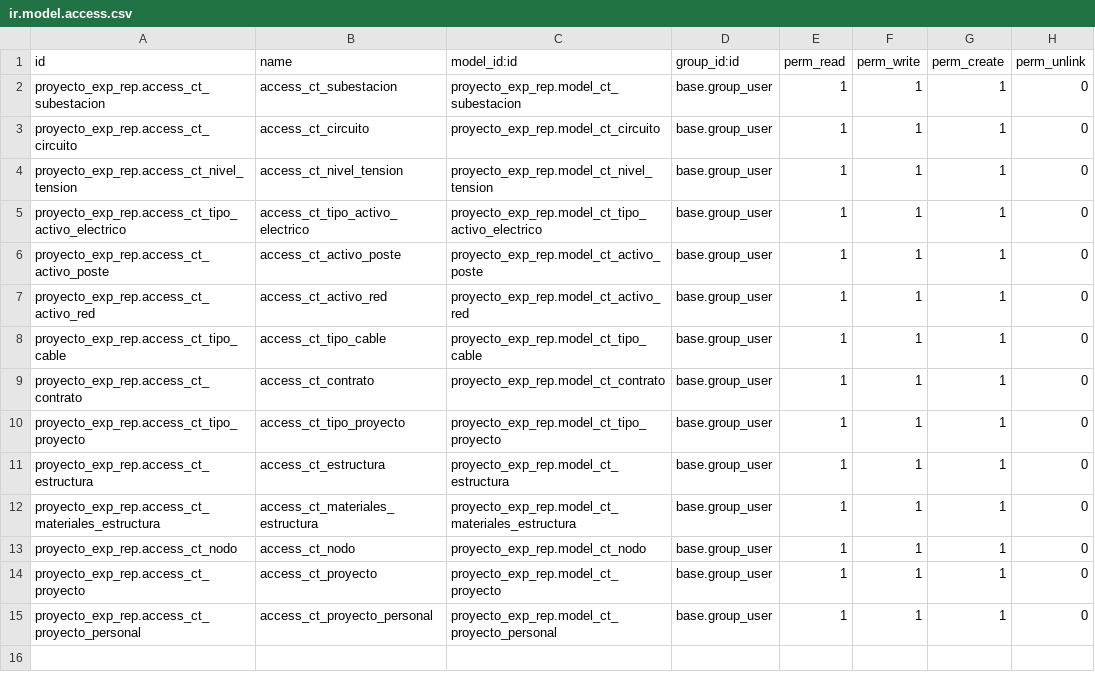
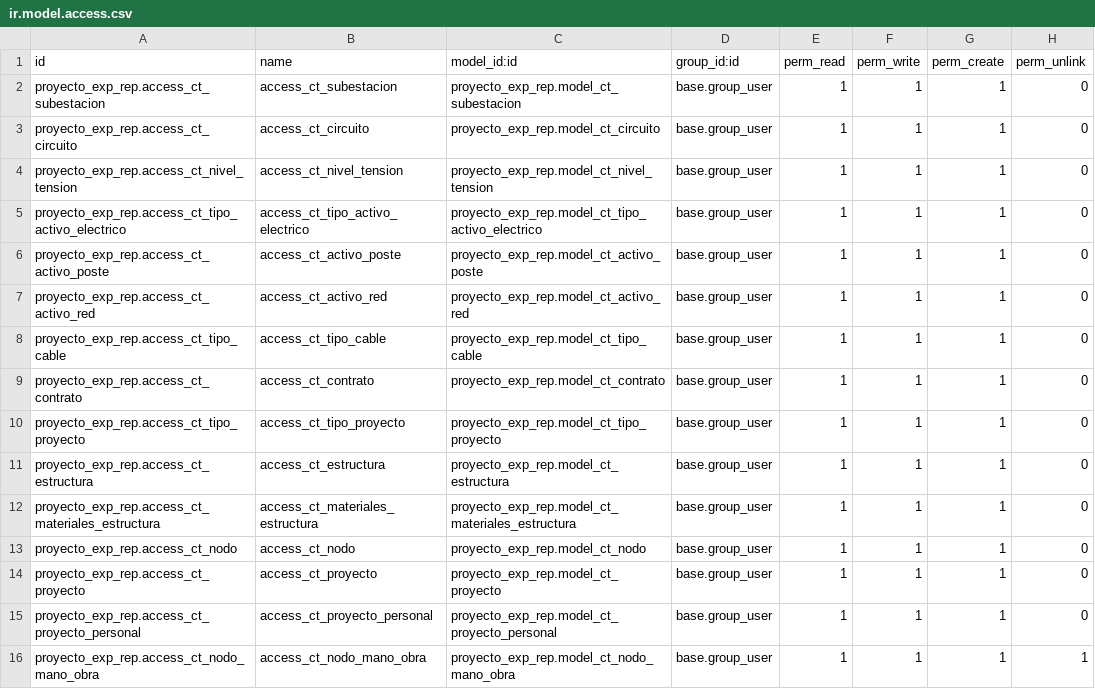
Before and after one commit to CarlosToroCastro/merp, a CSV file: proyecto_exp_rep/security/ir.model.access.csv, drawn as a sheet; the diff names each change by its address in the sheet, - before the commit and + after, or states it on an @@ line.

Commit message:
Analisis de los estados del proyecto

```diff
--- a/proyecto_exp_rep/security/ir.model.access.csv
+++ b/proyecto_exp_rep/security/ir.model.access.csv
+row 16: proyecto_exp_rep.access_ct_nodo_mano_obra | access_ct_nodo_mano_obra | proyecto_exp_rep.model_ct_nodo_mano_obra | base.group_user | 1 | 1 | 1 | 1
```
Also changed, not shown: 9 other files.
